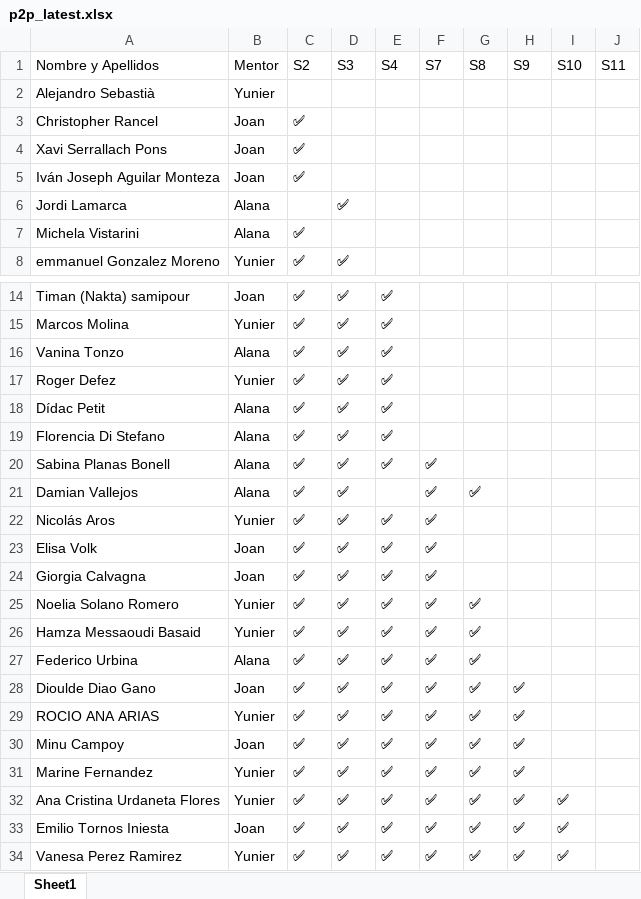
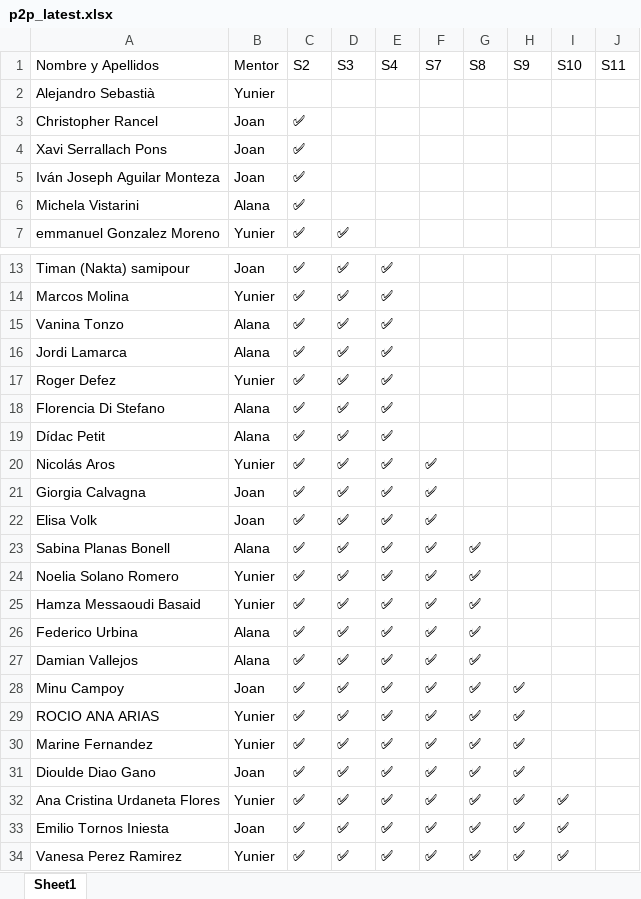
Before and after one commit to alanaolivieri/P2P-ITA, an Excel workbook: data/p2p_latest.xlsx, sheet Sheet1, drawn as a sheet; only a part is shown, gaps mark what is left out; values as stored, in another font and other column widths than the file's, no borders; removed rows and columns are numbered as before the commit, all else as after; the diff names each change by its address in the sheet, - before the commit and + after, or states it on an @@ line.

Commit message:
Auto update P2P 2026-03-12 09:28

```diff
--- a/data/p2p_latest.xlsx (sheet Sheet1)
+++ b/data/p2p_latest.xlsx (sheet Sheet1)
-row 6: Jordi Lamarca | Alana |  | ✅
+row 16: Jordi Lamarca | Alana | ✅ | ✅ | ✅
@@ row 19 moved to row 18: Florencia Di Stefano @@
-row 20: Sabina Planas Bonell | Alana | ✅ | ✅ | ✅ | ✅
-row 21: Damian Vallejos | Alana | ✅ | ✅ |  | ✅ | ✅
+row 21: Giorgia Calvagna | Joan | ✅ | ✅ | ✅ | ✅
-A23 (Nombre y Apellidos): Giorgia Calvagna
+A23 (Nombre y Apellidos): Sabina Planas Bonell
-B23 (Mentor): Joan
+B23 (Mentor): Alana
-G23 (S8): (empty)
+G23 (S8): ✅
+row 27: Damian Vallejos | Alana | ✅ | ✅ | ✅ | ✅ | ✅
@@ row 30 moved to row 28: Minu Campoy @@
@@ row 31 moved to row 30: Marine Fernandez @@
```
